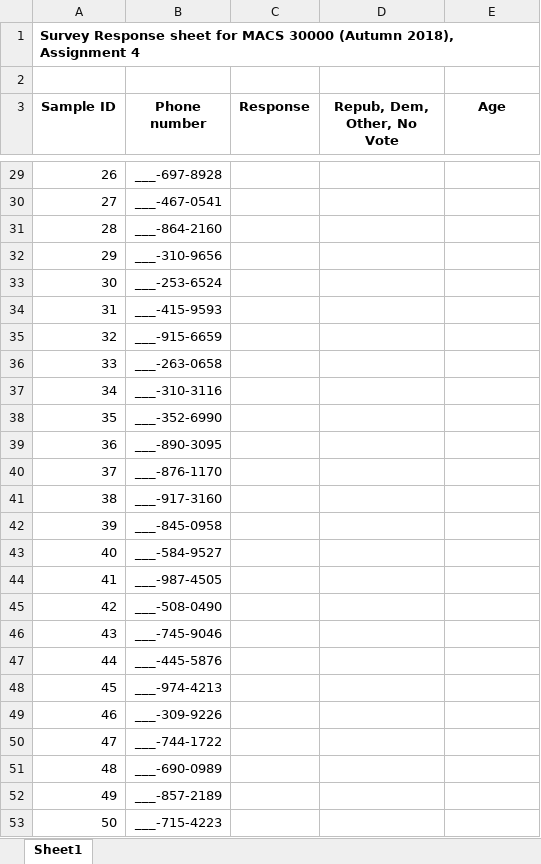
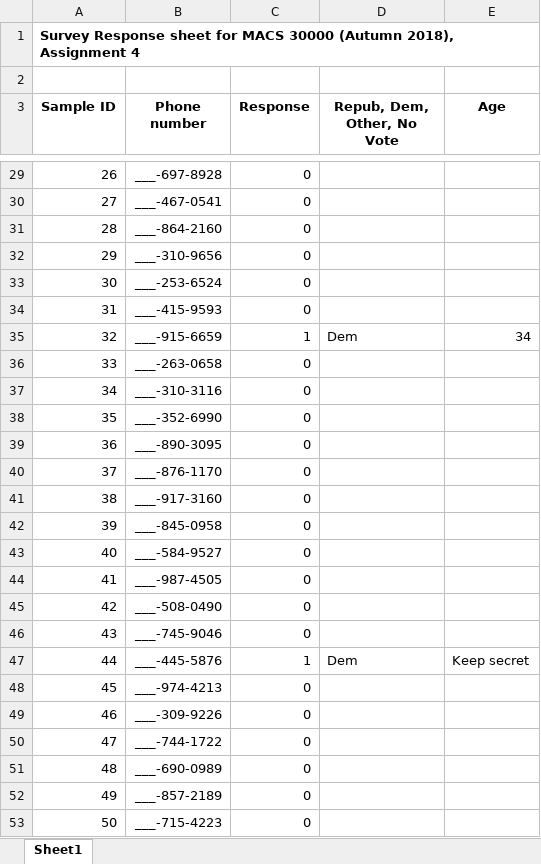
Before and after one commit to zeyuxu1997/persp-analysis_A18, an Excel workbook: Assignments/A4/PhoneSurvey.xlsx, sheet Sheet1, drawn as a sheet; only a part is shown, gaps mark what is left out; values as stored, in another font and other column widths than the file's, no borders; the diff covers the shown part only; the diff names each change by its address in the sheet, - before the commit and + after, or states it on an @@ line.

```diff
--- a/Assignments/A4/PhoneSurvey.xlsx (sheet Sheet1)
+++ b/Assignments/A4/PhoneSurvey.xlsx (sheet Sheet1)
-C29:C34 (Response): (empty)
+C29:C34 (Response): 0
-C35 (Response): (empty)
+C35 (Response): 1
-D35 (Repub, Dem, Other, No Vote): (empty)
+D35 (Repub, Dem, Other, No Vote): Dem
-E35 (Age): (empty)
+E35 (Age): 34
-C36:C46 (Response): (empty)
+C36:C46 (Response): 0
-C47 (Response): (empty)
+C47 (Response): 1
-D47 (Repub, Dem, Other, No Vote): (empty)
+D47 (Repub, Dem, Other, No Vote): Dem
-E47 (Age): (empty)
+E47 (Age): Keep secret
-C48:C53 (Response): (empty)
+C48:C53 (Response): 0
```
Also changed, not shown: 179 edited cells elsewhere in this sheet, 2 other files.
